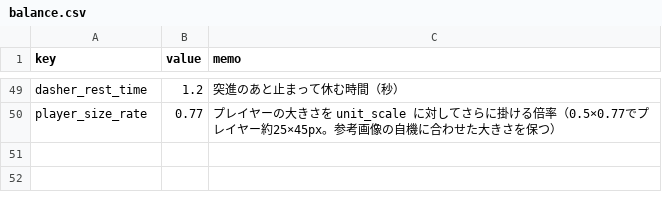
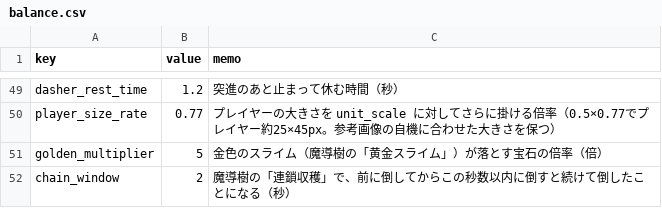
Before and after one commit to elefolo4565/fantasyIncremental, a CSV file: data/balance.csv, drawn as a sheet; only a part is shown, gaps mark what is left out.

```diff
--- a/data/balance.csv
+++ b/data/balance.csv
@@ -50 +50,3 @@ dasher_rest_time,1.2,突進のあと止まって休む時間（秒）
 player_size_rate,0.77,プレイヤーの大きさを unit_scale に対してさらに掛ける倍率（0.5×0.77でプレイヤー約25×45px。参考画像の自機に合わせた大きさを保つ）
+golden_multiplier,5,金色のスライム（魔導樹の「黄金スライム」）が落とす宝石の倍率（倍）
+chain_window,2,魔導樹の「連鎖収穫」で、前に倒してからこの秒数以内に倒すと続けて倒したことになる（秒）
```
Also changed, not shown: data/upgrades.csv, 9 other files.
